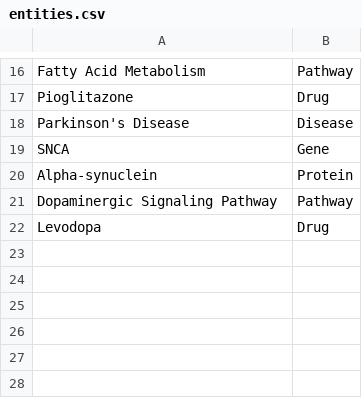
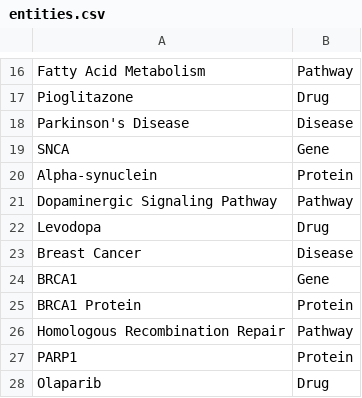
Before and after one commit to Ishitta-Sarkar/sanjivani-evidence-graph, a CSV file: data/entities.csv, drawn as a sheet; only a part is shown, gaps mark what is left out; the diff names each change by its address in the sheet, - before the commit and + after, or states it on an @@ line.

```diff
--- a/data/entities.csv
+++ b/data/entities.csv
+row 23: Breast Cancer | Disease
+row 24: BRCA1 | Gene
+row 25: BRCA1 Protein | Protein
+row 26: Homologous Recombination Repair | Pathway
+row 27: PARP1 | Protein
+row 28: Olaparib | Drug
```
Also changed, not shown: data/relationships.csv.
